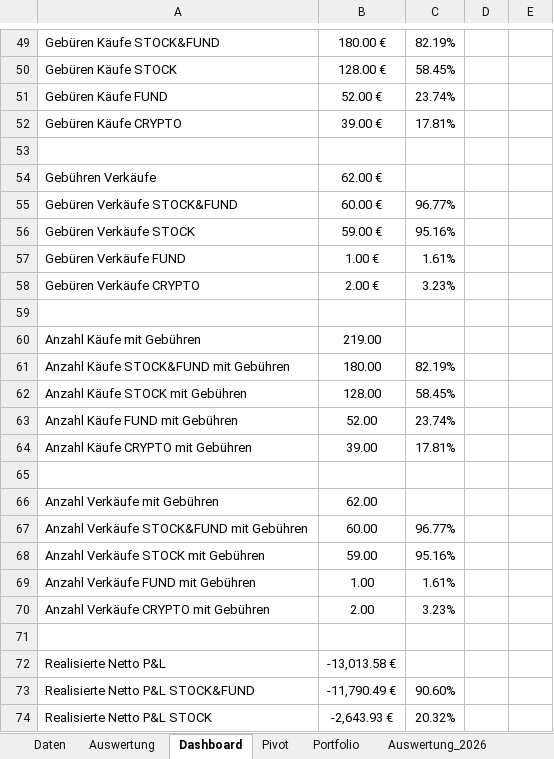
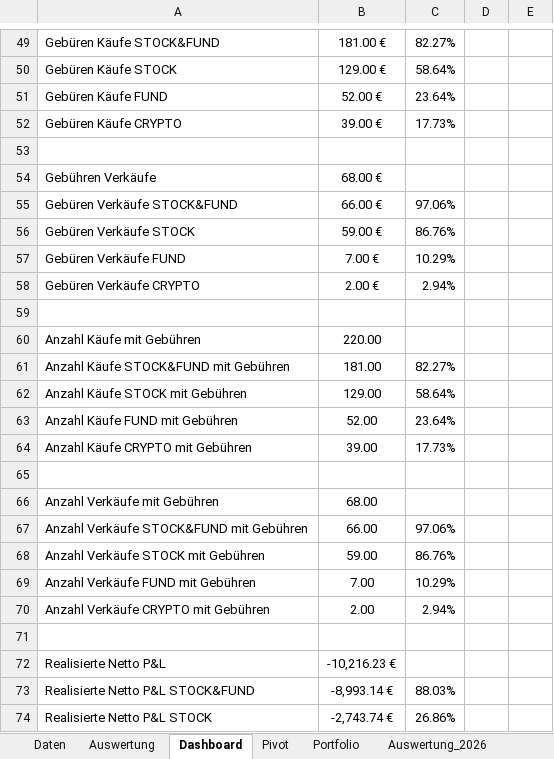
Before and after one commit to Romeofta/Portfolio_Excel, an Excel workbook: Auswertung/Portfolio_Profi_Analyse_B.xlsx, sheet Dashboard, drawn as a sheet; only a part is shown, gaps mark what is left out; values as stored, in another font and other column widths than the file's, no borders; the diff covers the shown part only; the diff names each change by its address in the sheet, - before the commit and + after, or states it on an @@ line.

```diff
--- a/Auswertung/Portfolio_Profi_Analyse_B.xlsx (sheet Dashboard)
+++ b/Auswertung/Portfolio_Profi_Analyse_B.xlsx (sheet Dashboard)
-B49: 180.00 €
+B49: 181.00 €
-C49: 82.19%
+C49: 82.27%
-B50: 128.00 €
+B50: 129.00 €
-C50: 58.45%
+C50: 58.64%
-C51: 23.74%
+C51: 23.64%
-C52: 17.81%
+C52: 17.73%
-B54: 62.00 €
+B54: 68.00 €
-B55: 60.00 €
+B55: 66.00 €
-C55: 96.77%
+C55: 97.06%
-C56: 95.16%
+C56: 86.76%
-B57: 1.00 €
+B57: 7.00 €
-C57: 1.61%
+C57: 10.29%
-C58: 3.23%
+C58: 2.94%
-B60: 219.00
+B60: 220.00
-B61: 180.00
+B61: 181.00
-C61: 82.19%
+C61: 82.27%
-B62: 128.00
+B62: 129.00
-C62: 58.45%
+C62: 58.64%
-C63: 23.74%
+C63: 23.64%
-C64: 17.81%
+C64: 17.73%
-B66: 62.00
+B66: 68.00
-B67: 60.00
+B67: 66.00
-C67: 96.77%
+C67: 97.06%
-C68: 95.16%
+C68: 86.76%
-B69: 1.00
+B69: 7.00
-C69: 1.61%
+C69: 10.29%
-C70: 3.23%
+C70: 2.94%
-B72: -13,013.58 €
+B72: -10,216.23 €
-B73: -11,790.49 €
+B73: -8,993.14 €
-C73: 90.60%
+C73: 88.03%
-B74: -2,643.93 €
+B74: -2,743.74 €
-C74: 20.32%
+C74: 26.86%
```
Also changed, not shown: 158 edited cells elsewhere in this sheet, sheet Daten, sheet Auswertung, sheet Portfolio, sheet Pivot, other sheet tabs, formulas that keep their value, hidden cells, charts or pictures.
